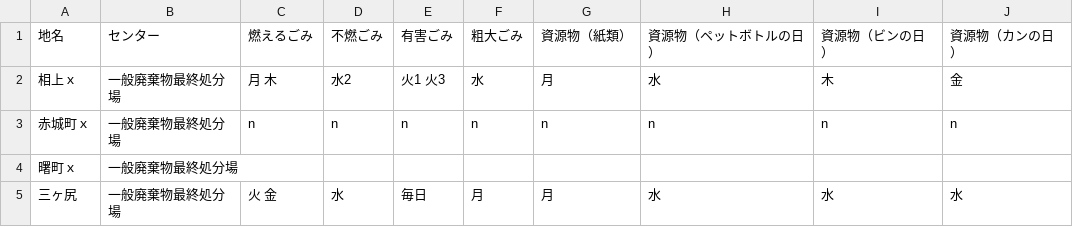
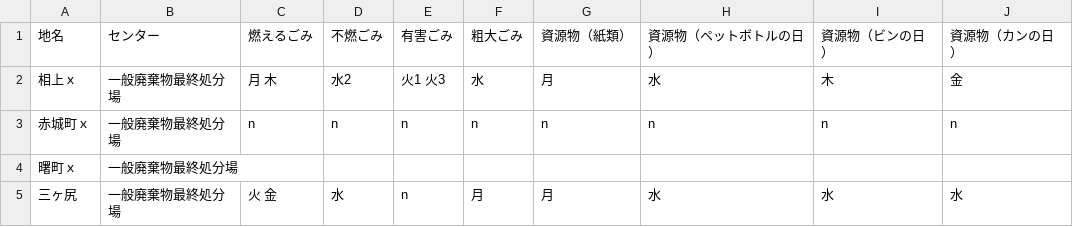
Before and after one commit to codeforkanazawa-org/5374, a CSV file: data/area_days.csv, drawn as a sheet.

Commit message:
Update area_days.csv

```diff
--- a/data/area_days.csv
+++ b/data/area_days.csv
@@ -4,2 +4,2 @@
 曙町ｘ,一般廃棄物最終処分場,,,,,,,,
-三ヶ尻,一般廃棄物最終処分場,火 金,水,毎日,月,月,水,水,水
+三ヶ尻,一般廃棄物最終処分場,火 金,水,n,月,月,水,水,水
```
